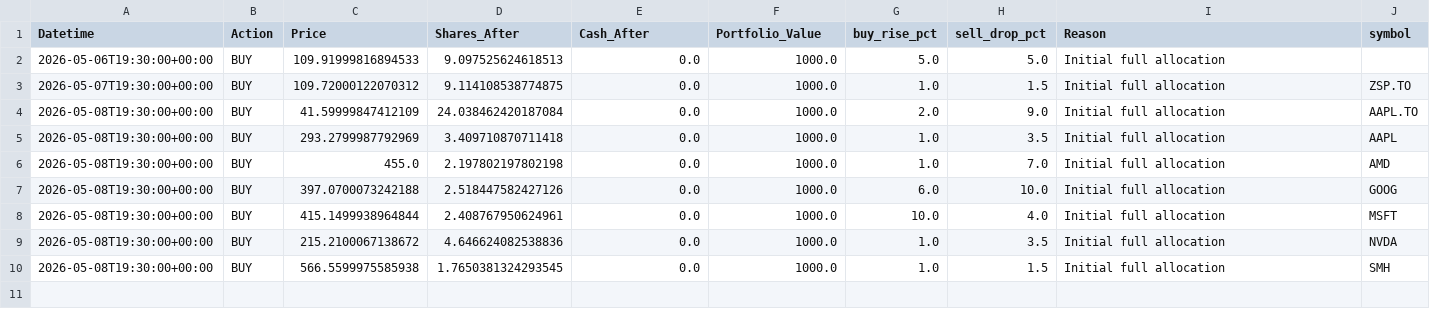
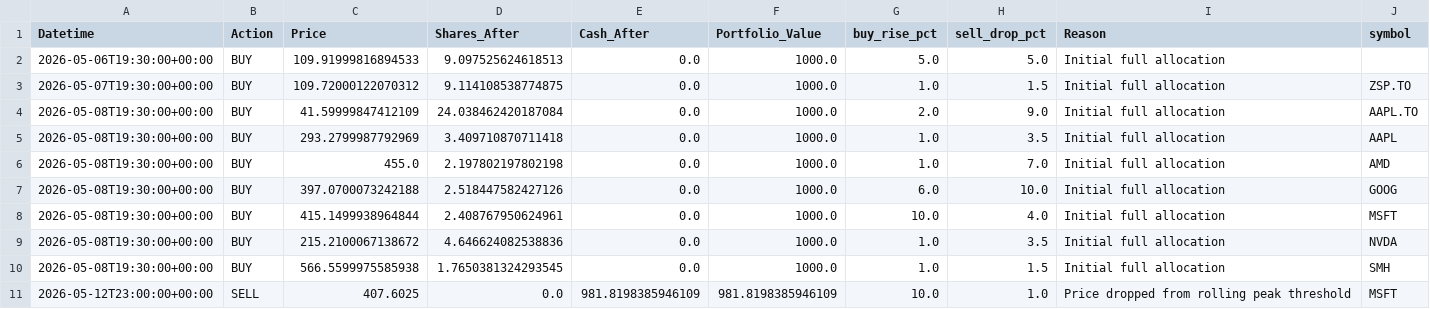
Before and after one commit to phungthien97/autonomous-trade-alerts, a CSV file: state/trades.csv, drawn as a sheet; the diff names each change by its address in the sheet, - before the commit and + after, or states it on an @@ line.

```diff
--- a/state/trades.csv
+++ b/state/trades.csv
+row 11: 2026-05-12T23:00:00+00:00 | SELL | 407.6025 | 0.0 | 981.8198385946109 | 981.8198385946109 | 10.0 | 1.0 | Price dropped from rolling peak threshold | MSFT
```
Also changed, not shown: state/equity.csv, state/params_history.csv, 2 other files.
